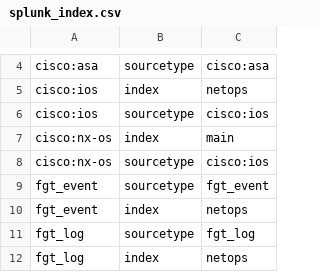
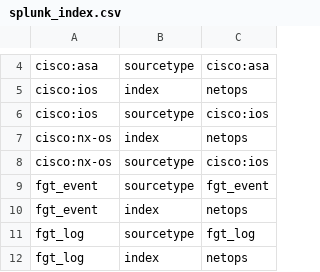
Before and after one commit to splunk/splunk-connect-for-syslog, a CSV file: package/etc/context-local/splunk_index.csv, drawn as a sheet; only a part is shown, gaps mark what is left out.

Commit message:
move test cases to proper index

```diff
--- a/package/etc/context-local/splunk_index.csv
+++ b/package/etc/context-local/splunk_index.csv
@@ -6,3 +6,3 @@ cisco:ios,index,netops
 cisco:ios,sourcetype,cisco:ios
-cisco:nx-os,index,main
+cisco:nx-os,index,netops
 cisco:nx-os,sourcetype,cisco:ios
```
Also changed, not shown: 2 other files.
